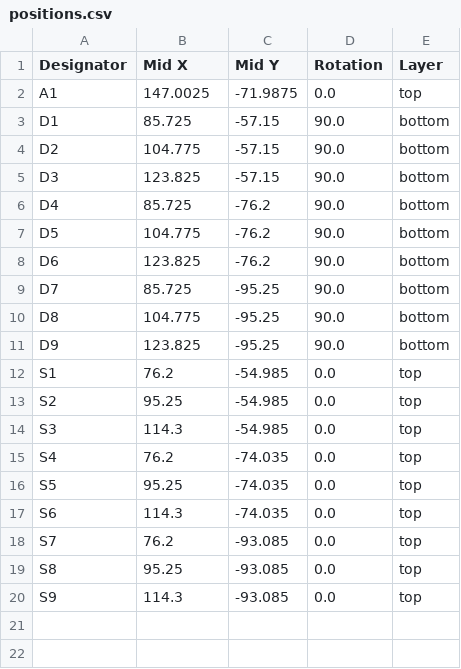
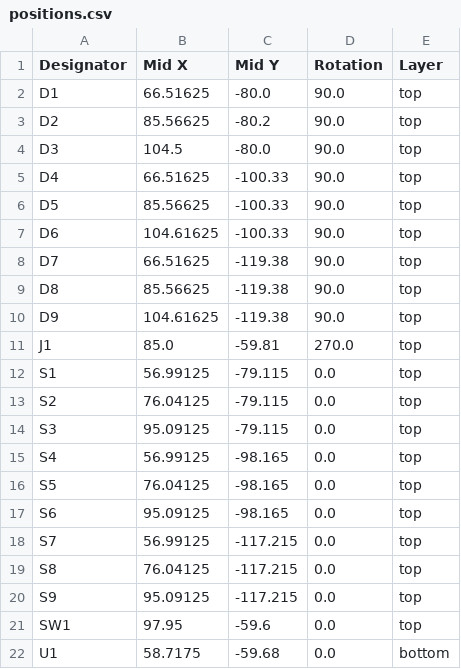
Before and after one commit to Jagrit0711/zuuppad, a CSV file: production/positions.csv, drawn as a sheet.

```diff
--- a/production/positions.csv
+++ b/production/positions.csv
@@ -1,20 +1,22 @@
 Designator,Mid X,Mid Y,Rotation,Layer
-A1,147.0025,-71.9875,0.0,top
-D1,85.725,-57.15,90.0,bottom
-D2,104.775,-57.15,90.0,bottom
-D3,123.825,-57.15,90.0,bottom
-D4,85.725,-76.2,90.0,bottom
-D5,104.775,-76.2,90.0,bottom
-D6,123.825,-76.2,90.0,bottom
-D7,85.725,-95.25,90.0,bottom
-D8,104.775,-95.25,90.0,bottom
-D9,123.825,-95.25,90.0,bottom
-S1,76.2,-54.985,0.0,top
-S2,95.25,-54.985,0.0,top
-S3,114.3,-54.985,0.0,top
-S4,76.2,-74.035,0.0,top
-S5,95.25,-74.035,0.0,top
-S6,114.3,-74.035,0.0,top
-S7,76.2,-93.085,0.0,top
-S8,95.25,-93.085,0.0,top
-S9,114.3,-93.085,0.0,top
+D1,66.51625,-80.0,90.0,top
+D2,85.56625,-80.2,90.0,top
+D3,104.5,-80.0,90.0,top
+D4,66.51625,-100.33,90.0,top
+D5,85.56625,-100.33,90.0,top
+D6,104.61625,-100.33,90.0,top
+D7,66.51625,-119.38,90.0,top
+D8,85.56625,-119.38,90.0,top
+D9,104.61625,-119.38,90.0,top
+J1,85.0,-59.81,270.0,top
+S1,56.99125,-79.115,0.0,top
+S2,76.04125,-79.115,0.0,top
+S3,95.09125,-79.115,0.0,top
+S4,56.99125,-98.165,0.0,top
+S5,76.04125,-98.165,0.0,top
+S6,95.09125,-98.165,0.0,top
+S7,56.99125,-117.215,0.0,top
+S8,76.04125,-117.215,0.0,top
+S9,95.09125,-117.215,0.0,top
+SW1,97.95,-59.6,0.0,top
+U1,58.7175,-59.68,0.0,bottom
```
Also changed, not shown: production/bom.csv, 30 other files.
